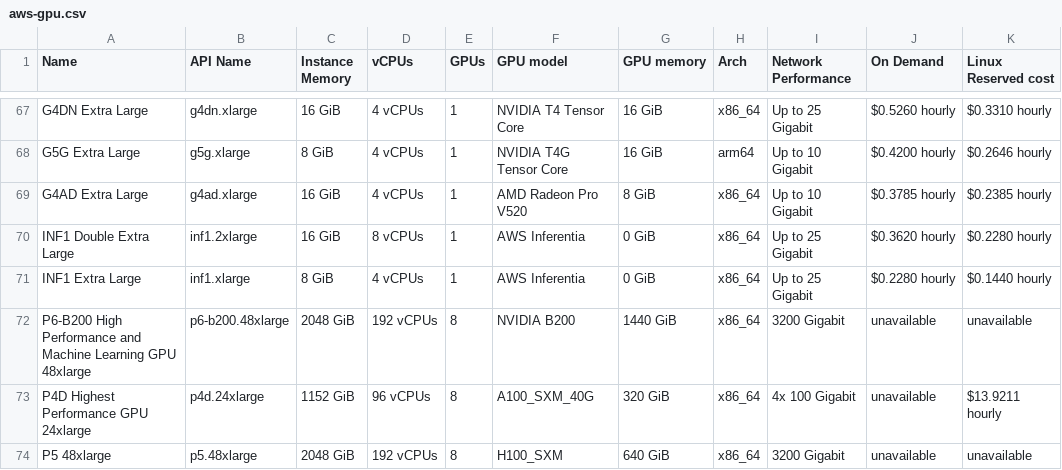
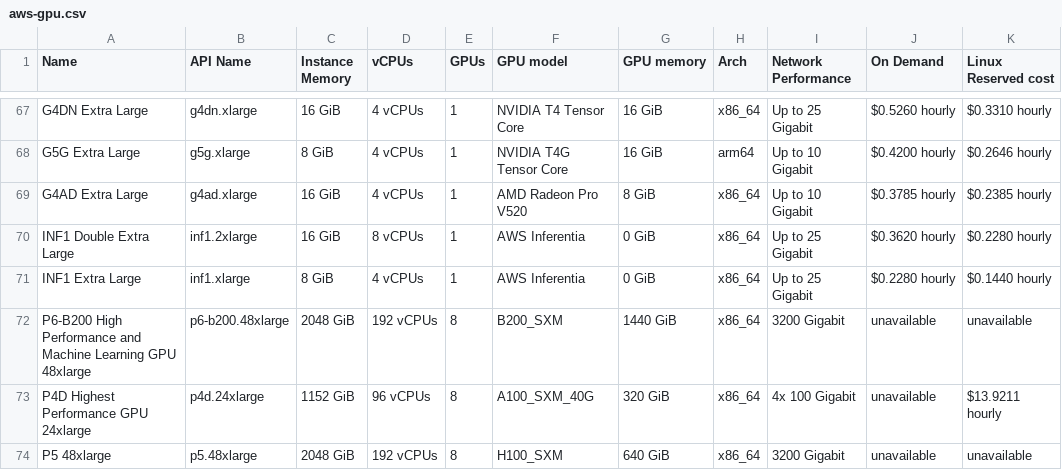
Before and after one commit to wangqianqianjun/tensor-fusion, a CSV file: internal/cloudprovider/pricing/pricing-data/aws-gpu.csv, drawn as a sheet; only a part is shown, gaps mark what is left out; the diff names each change by its address in the sheet, - before the commit and + after, or states it on an @@ line.

Commit message:
Match pricing GPU mode with gpu-public-gpu-info gpu mode

```diff
--- a/internal/cloudprovider/pricing/pricing-data/aws-gpu.csv
+++ b/internal/cloudprovider/pricing/pricing-data/aws-gpu.csv
-F72 (GPU model): NVIDIA B200
+F72 (GPU model): B200_SXM
```
